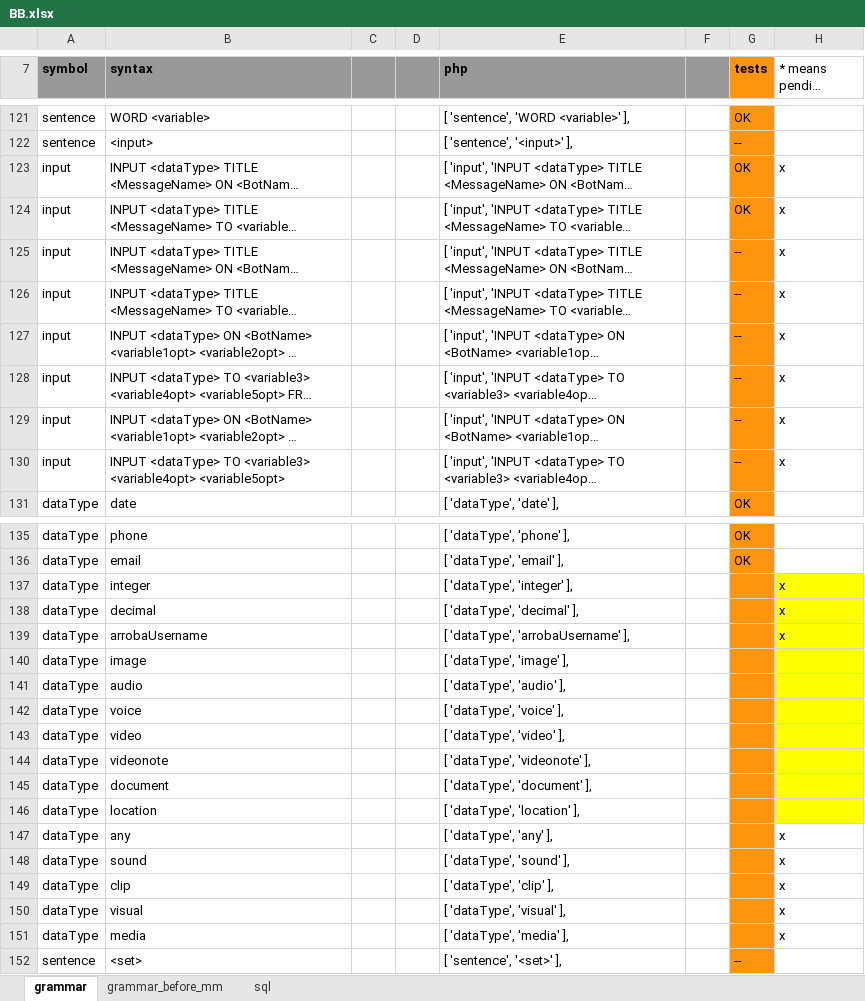
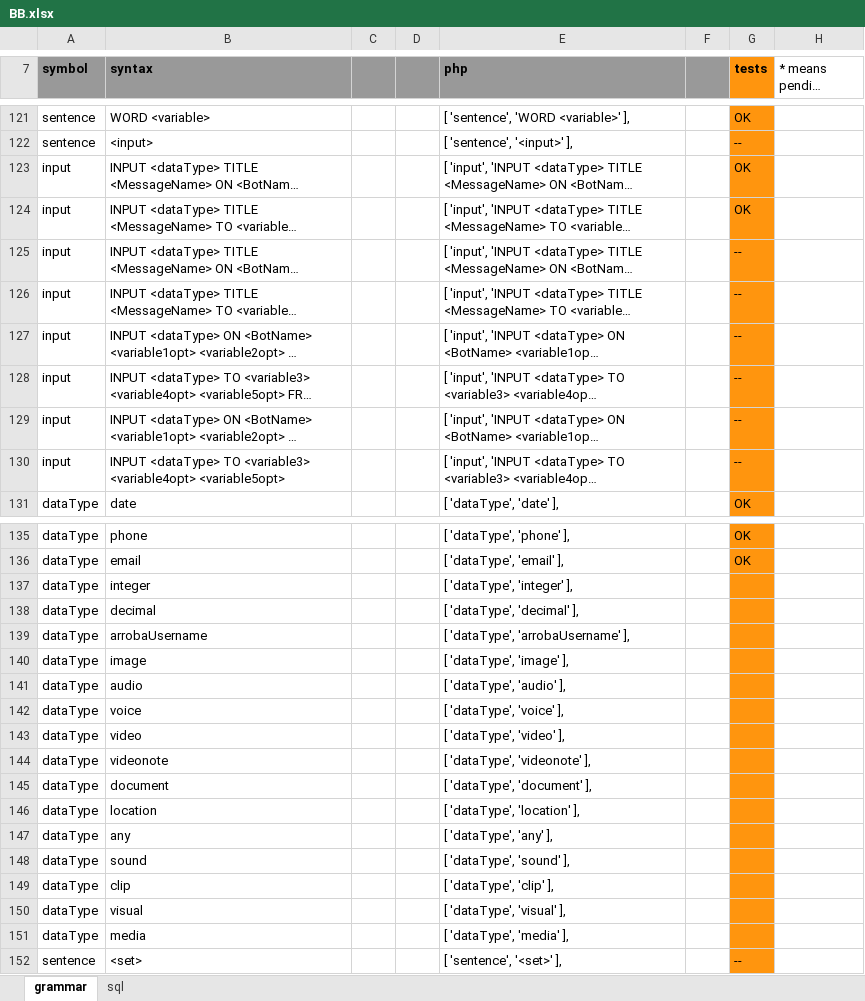
Before and after one commit to gllona/botbasic, an Excel workbook: _doc/BB.xlsx, sheet grammar, drawn as a sheet; only a part is shown, gaps mark what is left out; long unchanged cells end in …; values as stored, in another font and other column widths than the file's, no borders; the diff covers the shown part only; the diff names each change by its address in the sheet, - before the commit and + after, or states it on an @@ line.

```diff
--- a/_doc/BB.xlsx (sheet grammar)
+++ b/_doc/BB.xlsx (sheet grammar)
-sheet tab: grammar_before_mm
-H123:H130 (* means pending testing): x
+H123:H130 (* means pending testing): (empty)
-H137:H139 (* means pending testing): x
+H137:H139 (* means pending testing): (empty)
-H137:H146 fill: #FFFF00
+H137:H146 fill: none
-H147:H151 (* means pending testing): x
+H147:H151 (* means pending testing): (empty)
```
Also changed, not shown: 8 added rows, 30 edited cells and cell formats elsewhere in this sheet, sheet sql, formulas that keep their value, _bots/gorkathebot/gorkathebot.xlsx, _doc/BB_reference_v1_2.xlsx, 2 other files.
